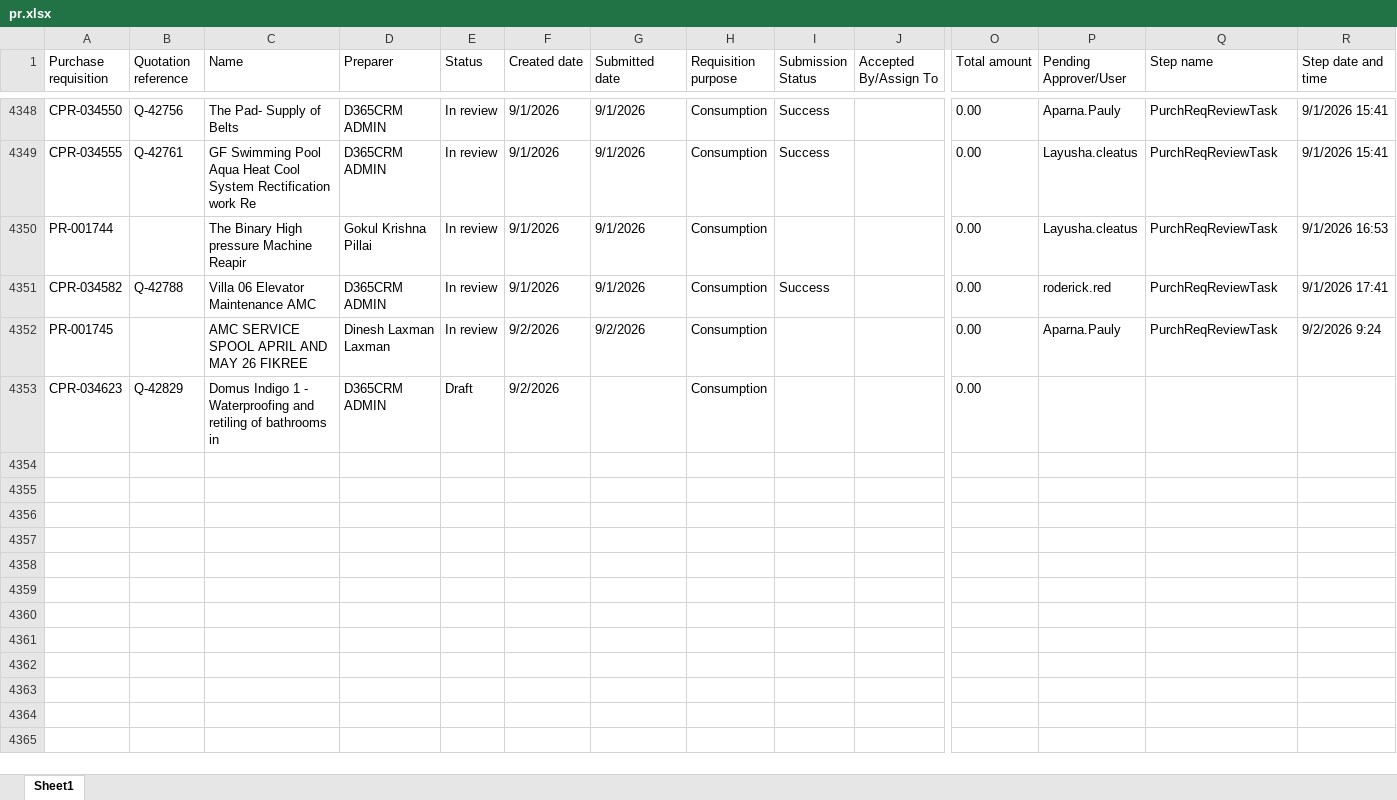
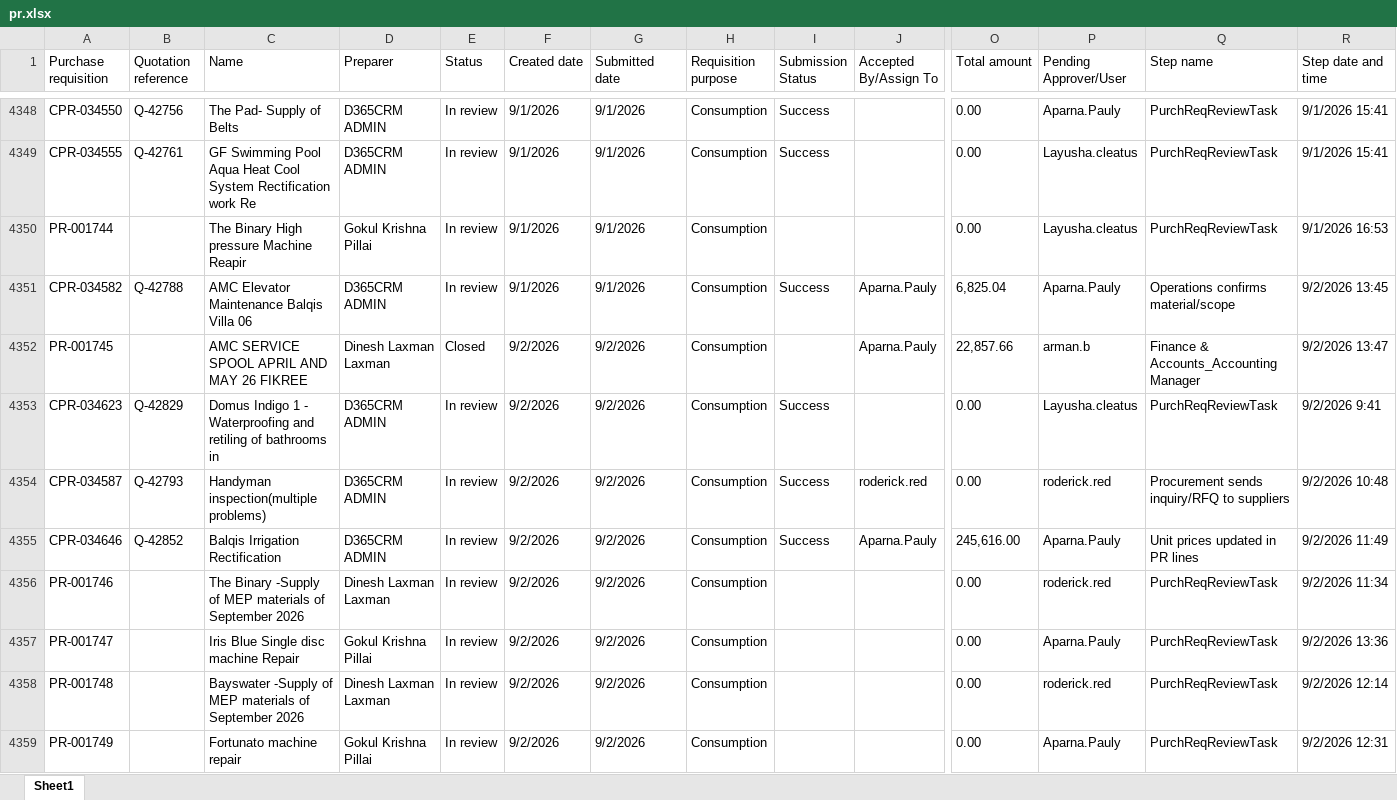
Before and after one commit to Chandansah605/PR-PO-Pipeline-Dashboard, an Excel workbook: pr.xlsx, sheet Sheet1, drawn as a sheet; only a part is shown, gaps mark what is left out; values as stored, in another font and other column widths than the file's, no borders; table styles not drawn; rows hold the shown columns only; the diff covers the shown part only; the diff names each change by its address in the sheet, - before the commit and + after, or states it on an @@ line.

Commit message:
Latest data

```diff
--- a/pr.xlsx (sheet Sheet1)
+++ b/pr.xlsx (sheet Sheet1)
-C4351 (Name): Villa 06 Elevator Maintenance AMC
+C4351 (Name): AMC Elevator Maintenance Balqis Villa 06
-J4351:J4352 (Accepted By/Assign To): (empty)
+J4351:J4352 (Accepted By/Assign To): Aparna.Pauly
-O4351 (Total amount): 0.00
+O4351 (Total amount): 6,825.04
-P4351 (Pending Approver/User): roderick.red
+P4351 (Pending Approver/User): Aparna.Pauly
-Q4351 (Step name): PurchReqReviewTask
+Q4351 (Step name): Operations confirms material/scope
-R4351 (Step date and time): 9/1/2026 17:41
+R4351 (Step date and time): 9/2/2026 13:45
-E4352 (Status): In review
+E4352 (Status): Closed
-O4352 (Total amount): 0.00
+O4352 (Total amount): 22,857.66
-P4352 (Pending Approver/User): Aparna.Pauly
+P4352 (Pending Approver/User): arman.b
-Q4352 (Step name): PurchReqReviewTask
+Q4352 (Step name): Finance & Accounts_Accounting Manager
-R4352 (Step date and time): 9/2/2026 9:24
+R4352 (Step date and time): 9/2/2026 13:47
-E4353 (Status): Draft
+E4353 (Status): In review
-G4353 (Submitted date): (empty)
+G4353 (Submitted date): 9/2/2026
-I4353 (Submission Status): (empty)
+I4353 (Submission Status): Success
-P4353 (Pending Approver/User): (empty)
+P4353 (Pending Approver/User): Layusha.cleatus
-Q4353 (Step name): (empty)
+Q4353 (Step name): PurchReqReviewTask
-R4353 (Step date and time): (empty)
+R4353 (Step date and time): 9/2/2026 9:41
+row 4354: CPR-034587 | Q-42793 | Handyman inspection(multiple problems) | D365CRM ADMIN | In review | 9/2/2026 | 9/2/2026 | Consumption | Success | roderick.red | 0.00 | roderick.red | Procurement sends inquiry/RFQ to suppliers | 9/2/2026 10:48
+row 4355: CPR-034646 | Q-42852 | Balqis Irrigation Rectification | D365CRM ADMIN | In review | 9/2/2026 | 9/2/2026 | Consumption | Success | Aparna.Pauly | 245,616.00 | Aparna.Pauly | Unit prices updated in PR lines | 9/2/2026 11:49
+row 4356: PR-001746 |  | The Binary -Supply of MEP materials of September 2026 | Dinesh Laxman Laxman | In review | 9/2/2026 | 9/2/2026 | Consumption |  |  | 0.00 | roderick.red | PurchReqReviewTask | 9/2/2026 11:34
+row 4357: PR-001747 |  | Iris Blue Single disc machine Repair | Gokul Krishna Pillai | In review | 9/2/2026 | 9/2/2026 | Consumption |  |  | 0.00 | Aparna.Pauly | PurchReqReviewTask | 9/2/2026 13:36
+row 4358: PR-001748 |  | Bayswater -Supply of MEP materials of September 2026 | Dinesh Laxman Laxman | In review | 9/2/2026 | 9/2/2026 | Consumption |  |  | 0.00 | roderick.red | PurchReqReviewTask | 9/2/2026 12:14
+row 4359: PR-001749 |  | Fortunato machine repair | Gokul Krishna Pillai | In review | 9/2/2026 | 9/2/2026 | Consumption |  |  | 0.00 | Aparna.Pauly | PurchReqReviewTask | 9/2/2026 12:31
```
Also changed, not shown: 8 added rows and 147 edited cells elsewhere in this sheet, po.xlsx.
